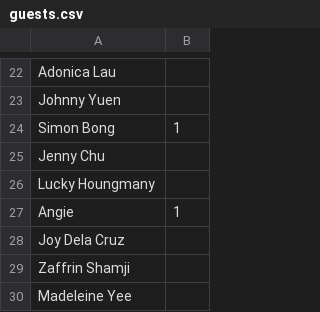
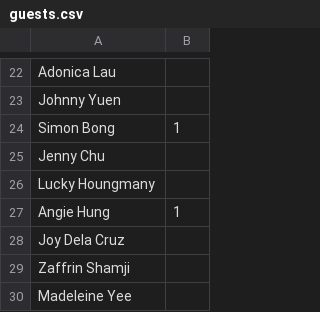
Before and after one commit to MedafPayDevelopers/ja-married, a CSV file: db/guests.csv, drawn as a sheet; only a part is shown, gaps mark what is left out.

```diff
--- a/db/guests.csv
+++ b/db/guests.csv
@@ -26,3 +26,3 @@ Jenny Chu,,
 Lucky Houngmany,,
-Angie,1,
+Angie Hung,1,
 Joy Dela Cruz,,
```
Also changed, not shown: 2 other files.
